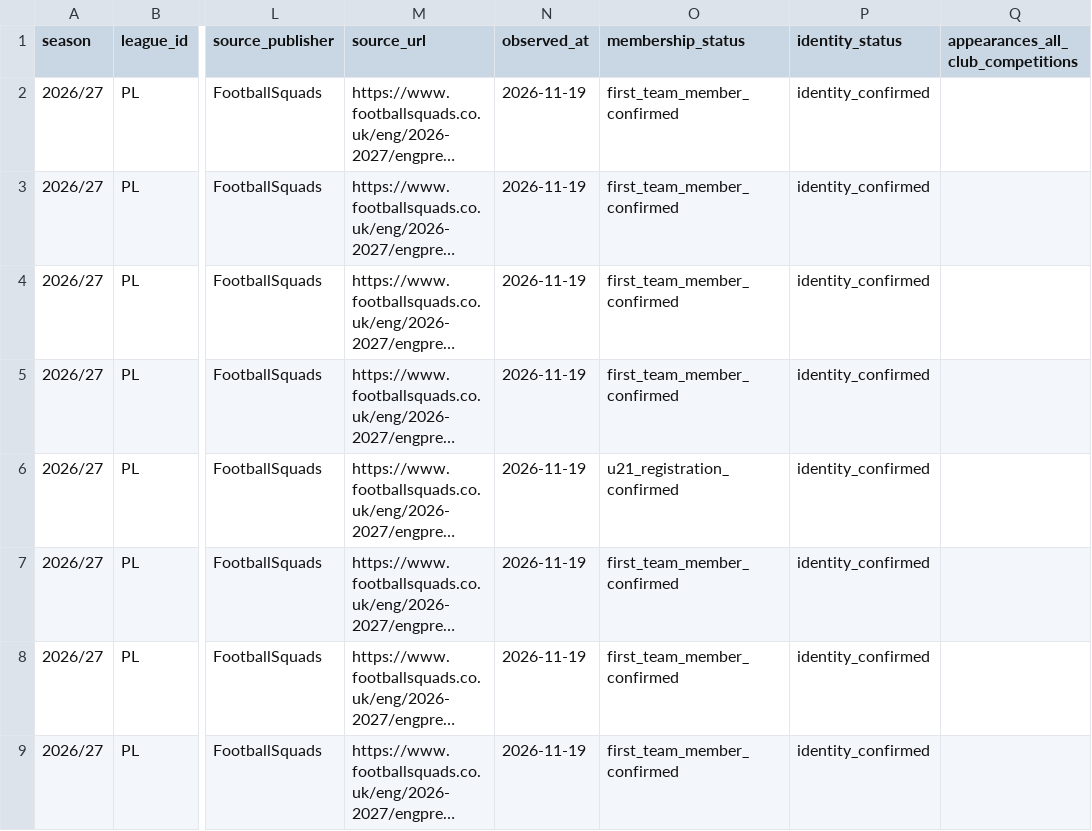
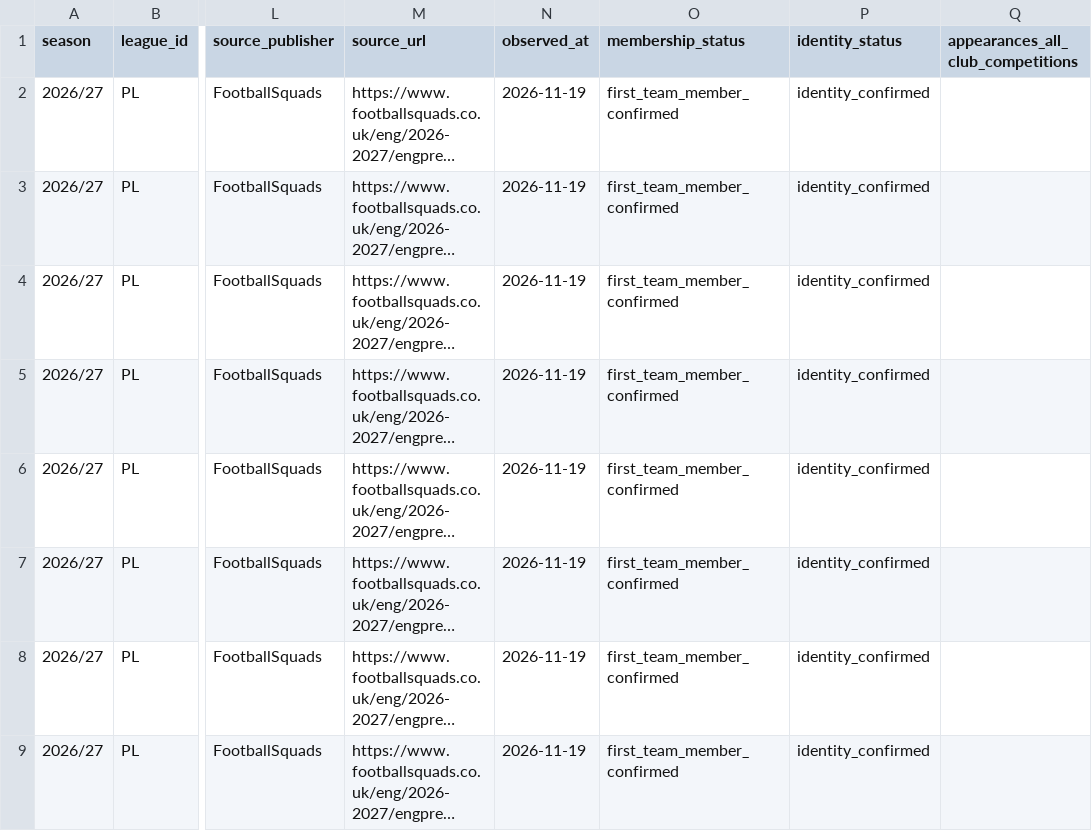
Before and after one commit to bazaku22/Project-Football-time, a CSV file: data/intake/2026-27/PL/brentford-roster-candidates.csv, drawn as a sheet; only a part is shown, gaps mark what is left out; long unchanged cells end in …; the diff covers the shown part only; the diff names each change by its address in the sheet, - before the commit and + after, or states it on an @@ line.

Commit message:
data: correct PL registration classifications for brentford

```diff
--- a/data/intake/2026-27/PL/brentford-roster-candidates.csv
+++ b/data/intake/2026-27/PL/brentford-roster-candidates.csv
-O6 (membership_status): u21_registration_confirmed
+O6 (membership_status): first_team_member_confirmed
```
Also changed, not shown: 3 edited cells elsewhere in this file.
